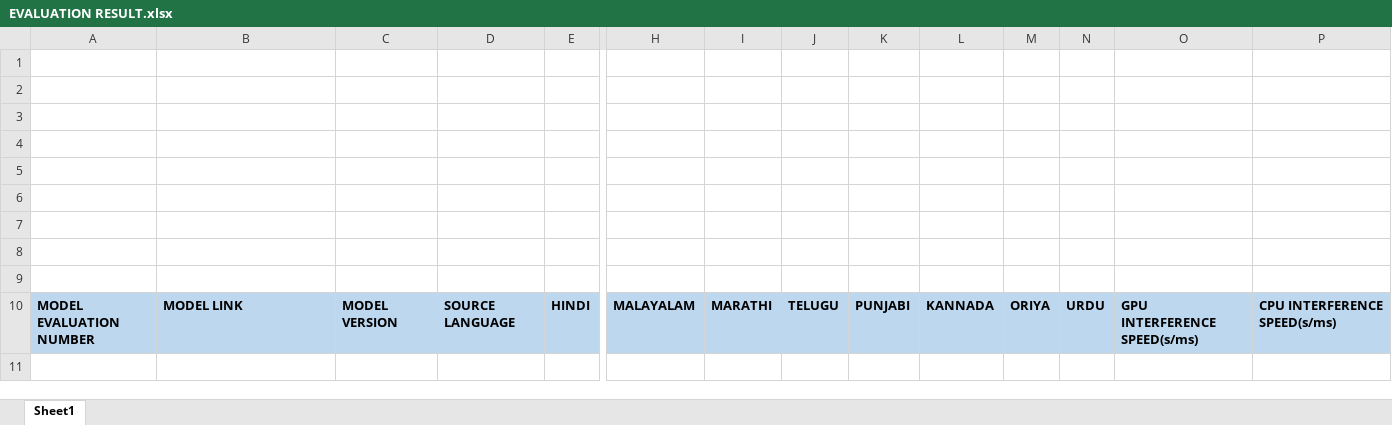
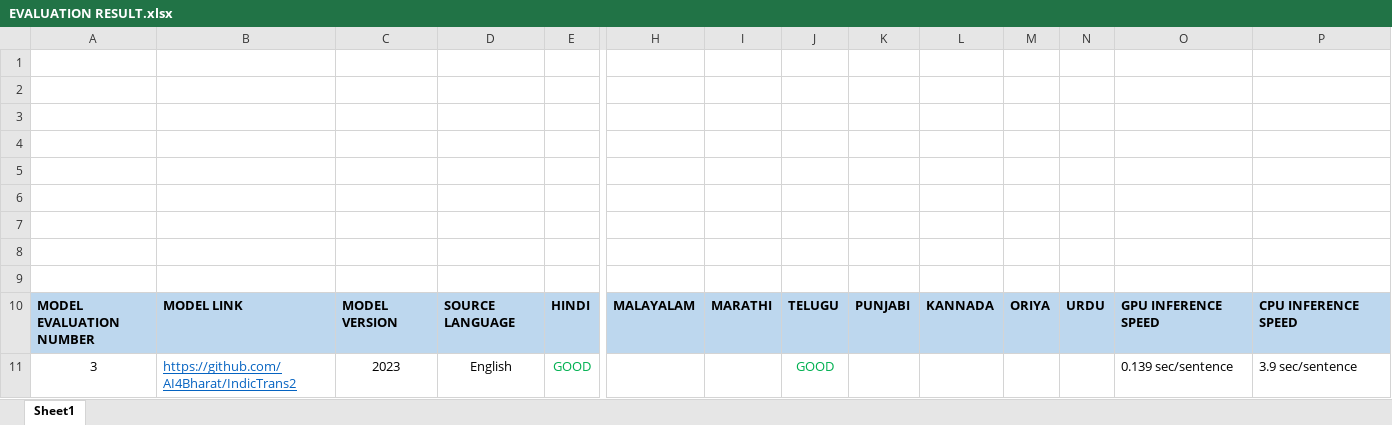
Before and after one commit to LanguageTranslationOrg/LanguageTranslationSystem, an Excel workbook: Docs/EVALUATION RESULT.xlsx, sheet Sheet1, drawn as a sheet; only a part is shown, gaps mark what is left out; values as stored, in another font and other column widths than the file's, no borders; charts and pictures not drawn; rows hold the shown columns only; the diff names each change by its address in the sheet, - before the commit and + after, or states it on an @@ line.

Commit message:
Updated Evaluation document

```diff
--- a/Docs/EVALUATION RESULT.xlsx (sheet Sheet1)
+++ b/Docs/EVALUATION RESULT.xlsx (sheet Sheet1)
-O10: GPU INTERFERENCE SPEED(s/ms)
+O10: GPU INFERENCE SPEED
-P10: CPU INTERFERENCE SPEED(s/ms)
+P10: CPU INFERENCE SPEED
+row 11: 3 | https://github.com/AI4Bharat/IndicTrans2 | 2023 | English | GOOD |  |  | GOOD |  |  |  |  | 0.139 sec/sentence | 3.9 sec/sentence
```
Also changed, not shown: charts or pictures.
